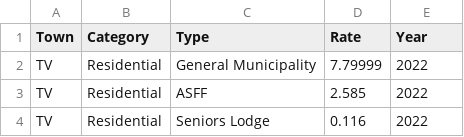
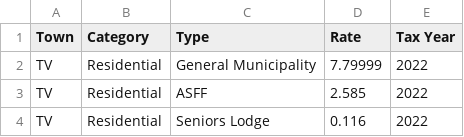
Before and after one commit to jawook/diamond-valley-taxes, a CSV file: taxRateData/taxRates.csv, drawn as a sheet; only a part is shown.

```diff
--- a/taxRateData/taxRates.csv
+++ b/taxRateData/taxRates.csv
@@ -1,2 +1,2 @@
-Town,Category,Type,Rate,Year
+Town,Category,Type,Rate,Tax Year
 TV,Residential,General Municipality,7.79999,2022
```
Also changed, not shown: 1 other file.
